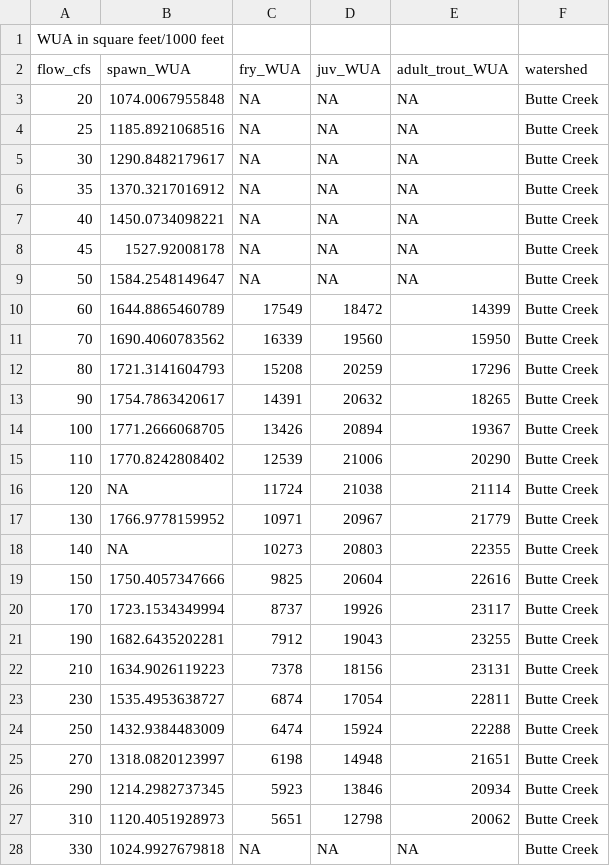
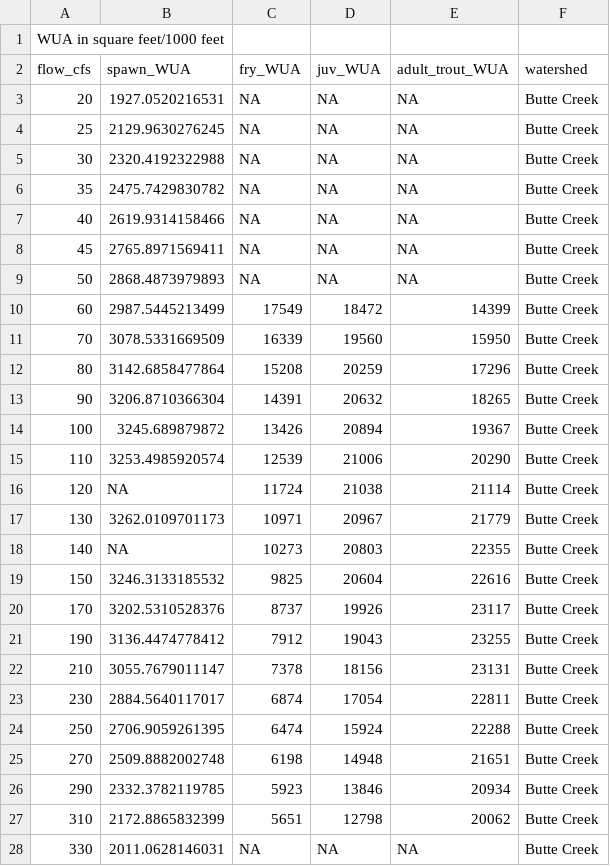
Before and after one commit to FlowWest/cvpiaHabitat, a CSV file: data-raw/butte_creek_instream.csv, drawn as a sheet; only a part is shown; the diff covers the shown part only.

```diff
--- a/data-raw/butte_creek_instream.csv
+++ b/data-raw/butte_creek_instream.csv
@@ -2,27 +2,27 @@ WUA in square feet/1000 feet,,,,,
 flow_cfs,spawn_WUA,fry_WUA,juv_WUA,adult_trout_WUA,watershed
-20,1074.0067955848,NA,NA,NA,Butte Creek
-25,1185.8921068516,NA,NA,NA,Butte Creek
-30,1290.8482179617,NA,NA,NA,Butte Creek
-35,1370.3217016912,NA,NA,NA,Butte Creek
-40,1450.0734098221,NA,NA,NA,Butte Creek
-45,1527.92008178,NA,NA,NA,Butte Creek
-50,1584.2548149647,NA,NA,NA,Butte Creek
-60,1644.8865460789,17549,18472,14399,Butte Creek
-70,1690.4060783562,16339,19560,15950,Butte Creek
-80,1721.3141604793,15208,20259,17296,Butte Creek
-90,1754.7863420617,14391,20632,18265,Butte Creek
-100,1771.2666068705,13426,20894,19367,Butte Creek
-110,1770.8242808402,12539,21006,20290,Butte Creek
+20,1927.0520216531,NA,NA,NA,Butte Creek
+25,2129.9630276245,NA,NA,NA,Butte Creek
+30,2320.4192322988,NA,NA,NA,Butte Creek
+35,2475.7429830782,NA,NA,NA,Butte Creek
+40,2619.9314158466,NA,NA,NA,Butte Creek
+45,2765.8971569411,NA,NA,NA,Butte Creek
+50,2868.4873979893,NA,NA,NA,Butte Creek
+60,2987.5445213499,17549,18472,14399,Butte Creek
+70,3078.5331669509,16339,19560,15950,Butte Creek
+80,3142.6858477864,15208,20259,17296,Butte Creek
+90,3206.8710366304,14391,20632,18265,Butte Creek
+100,3245.689879872,13426,20894,19367,Butte Creek
+110,3253.4985920574,12539,21006,20290,Butte Creek
 120,NA,11724,21038,21114,Butte Creek
-130,1766.9778159952,10971,20967,21779,Butte Creek
+130,3262.0109701173,10971,20967,21779,Butte Creek
 140,NA,10273,20803,22355,Butte Creek
-150,1750.4057347666,9825,20604,22616,Butte Creek
-170,1723.1534349994,8737,19926,23117,Butte Creek
-190,1682.6435202281,7912,19043,23255,Butte Creek
-210,1634.9026119223,7378,18156,23131,Butte Creek
-230,1535.4953638727,6874,17054,22811,Butte Creek
-250,1432.9384483009,6474,15924,22288,Butte Creek
-270,1318.0820123997,6198,14948,21651,Butte Creek
-290,1214.2982737345,5923,13846,20934,Butte Creek
-310,1120.4051928973,5651,12798,20062,Butte Creek
-330,1024.9927679818,NA,NA,NA,Butte Creek
+150,3246.3133185532,9825,20604,22616,Butte Creek
+170,3202.5310528376,8737,19926,23117,Butte Creek
+190,3136.4474778412,7912,19043,23255,Butte Creek
+210,3055.7679011147,7378,18156,23131,Butte Creek
+230,2884.5640117017,6874,17054,22811,Butte Creek
+250,2706.9059261395,6474,15924,22288,Butte Creek
+270,2509.8882002748,6198,14948,21651,Butte Creek
+290,2332.3782119785,5923,13846,20934,Butte Creek
+310,2172.8865832399,5651,12798,20062,Butte Creek
+330,2011.0628146031,NA,NA,NA,Butte Creek
```
Also changed, not shown: 6 edited cells elsewhere in this file, 18 other files.
